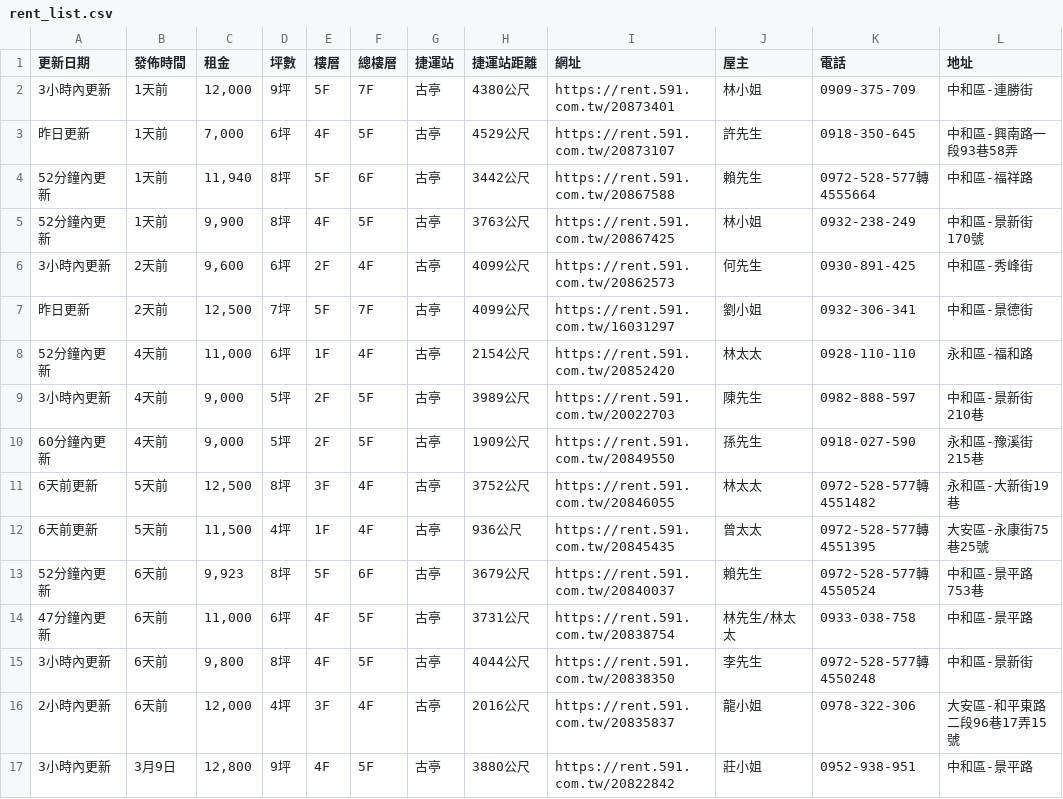
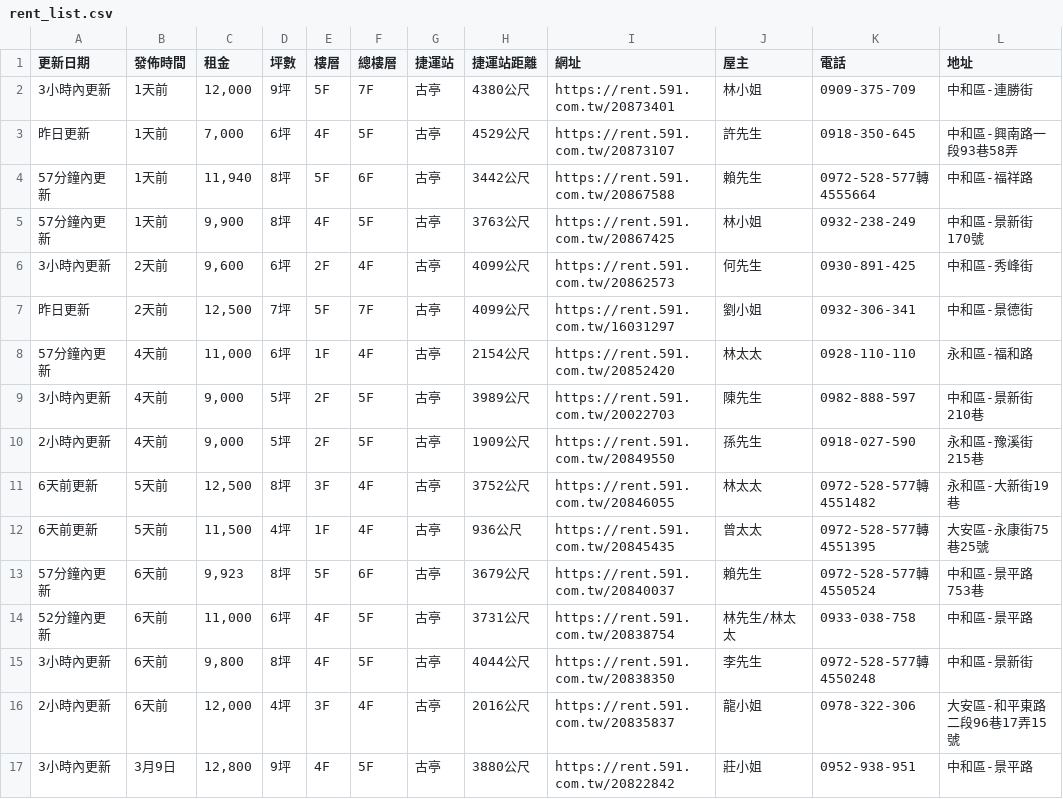
Before and after one commit to Li732375/Rent59Efor_spider, a CSV file: rent_list.csv, drawn as a sheet; only a part is shown; the diff names each change by its address in the sheet, - before the commit and + after, or states it on an @@ line.

```diff
--- a/rent_list.csv
+++ b/rent_list.csv
-A4:A5 (更新日期): 52分鐘內更新
+A4:A5 (更新日期): 57分鐘內更新
-A8 (更新日期): 52分鐘內更新
+A8 (更新日期): 57分鐘內更新
-A10 (更新日期): 60分鐘內更新
+A10 (更新日期): 2小時內更新
-A13 (更新日期): 52分鐘內更新
+A13 (更新日期): 57分鐘內更新
-A14 (更新日期): 47分鐘內更新
+A14 (更新日期): 52分鐘內更新
```
